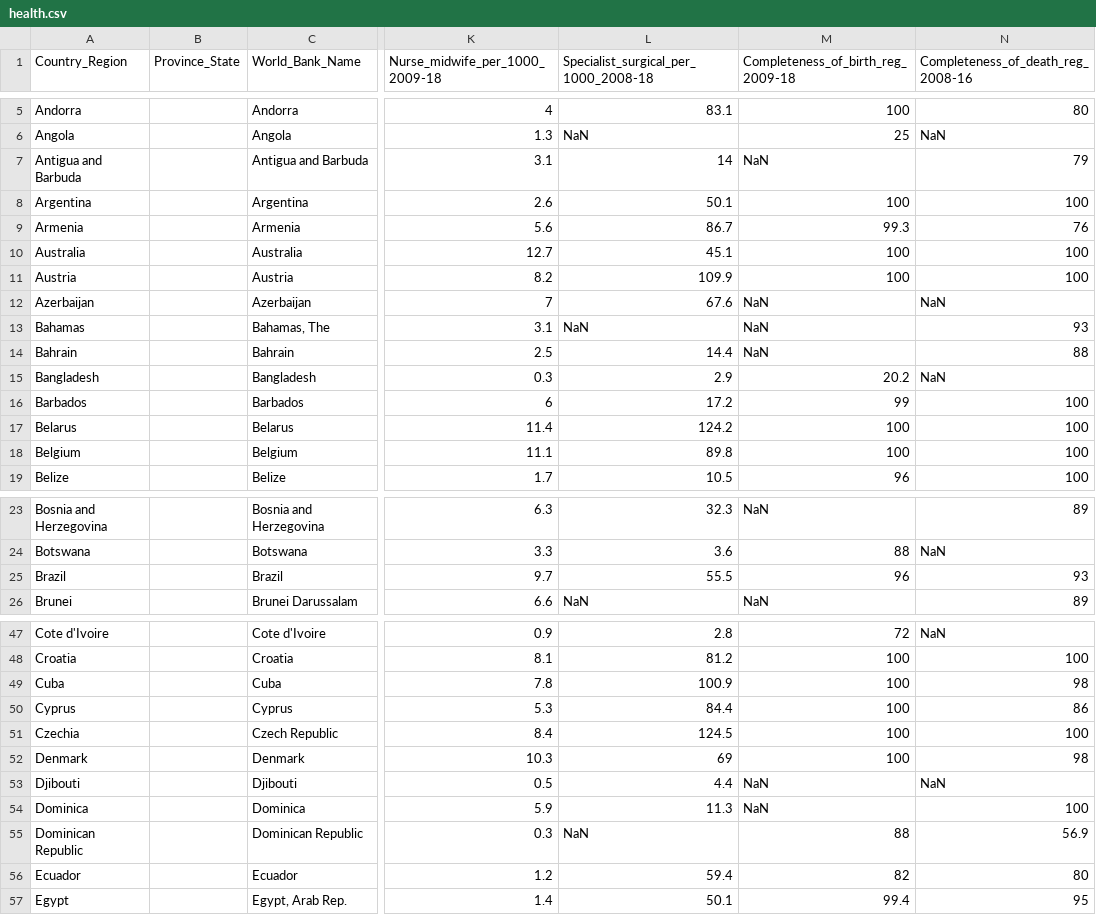
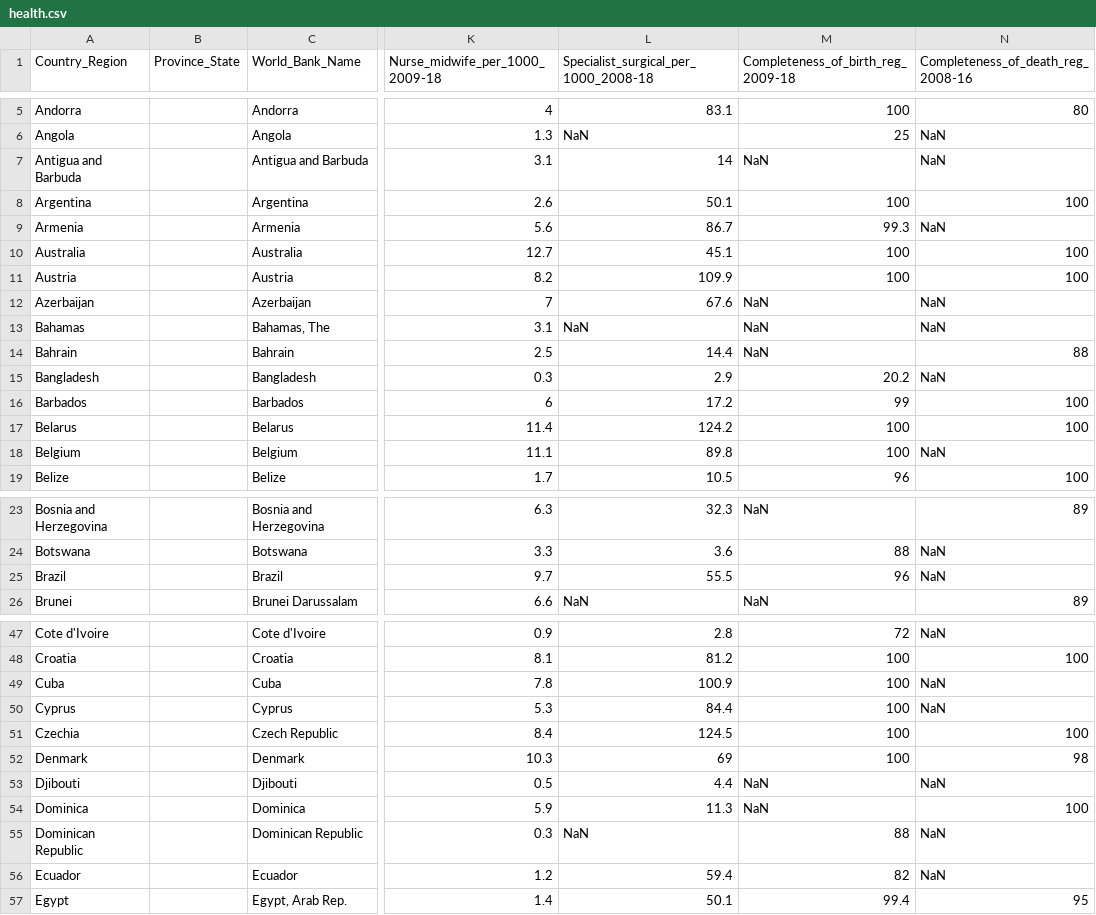
Before and after one commit to akshara20/akshara, a CSV file: health.csv, drawn as a sheet; only a part is shown, gaps mark what is left out; the diff covers the shown part only; the diff names each change by its address in the sheet, - before the commit and + after, or states it on an @@ line.

Commit message:
Update health.csv

```diff
--- a/health.csv
+++ b/health.csv
-N7: 79
+N7: NaN
-N9: 76
+N9: NaN
-N13: 93
+N13: NaN
-N18: 100
+N18: NaN
-N25: 93
+N25: NaN
-N49: 98
+N49: NaN
-N50: 86
+N50: NaN
-N55: 56.9
+N55: NaN
-N56: 80
+N56: NaN
```
Also changed, not shown: 16 edited cells elsewhere in this file.
